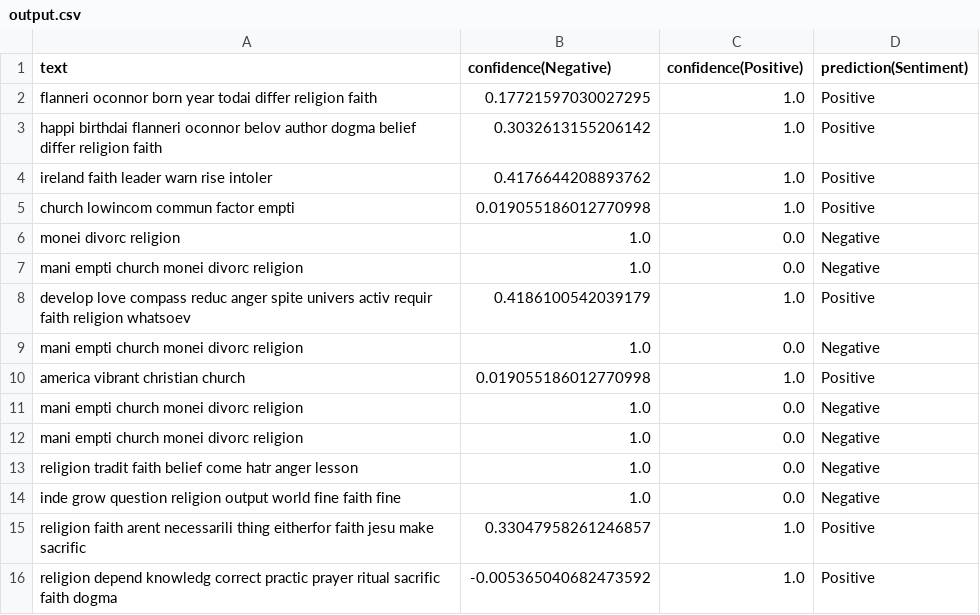
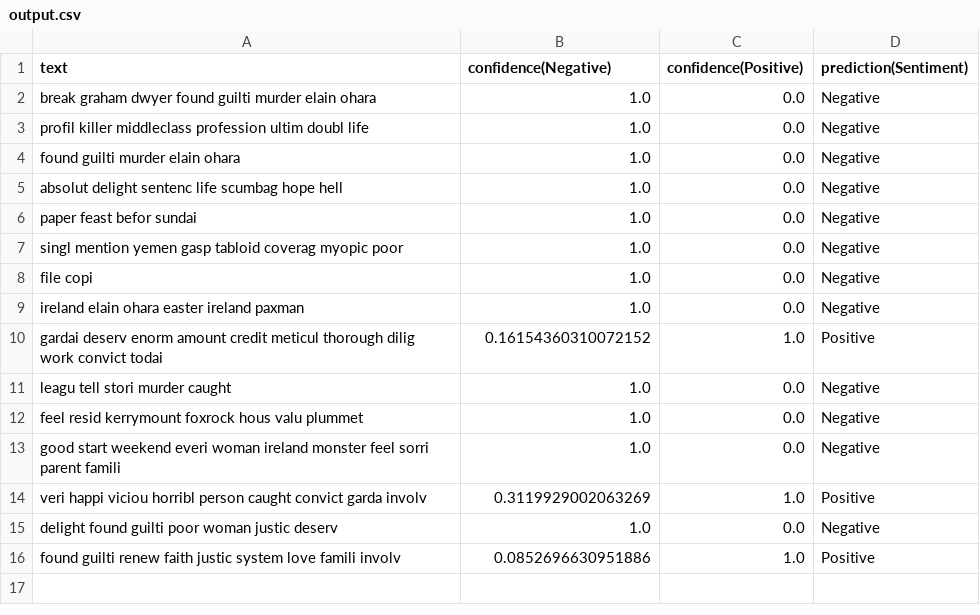
Before and after one commit to BlueMustache/opinion-miner, a CSV file: output.csv, drawn as a sheet.

```diff
--- a/output.csv
+++ b/output.csv
@@ -1,16 +1,16 @@
 text,confidence(Negative),confidence(Positive),prediction(Sentiment)
-flanneri oconnor born year todai differ religion faith ,0.17721597030027295,1.0,Positive
-happi birthdai flanneri oconnor belov author dogma belief differ religion faith ,0.3032613155206142,1.0,Positive
-ireland faith leader warn rise intoler ,0.4176644208893762,1.0,Positive
-church lowincom commun factor empti ,0.019055186012770998,1.0,Positive
-monei divorc religion ,1.0,0.0,Negative
-mani empti church monei divorc religion ,1.0,0.0,Negative
-develop love compass reduc anger spite univers activ requir faith religion whatsoev ,0.4186100542039179,1.0,Positive
-mani empti church monei divorc religion ,1.0,0.0,Negative
-america vibrant christian church ,0.019055186012770998,1.0,Positive
-mani empti church monei divorc religion ,1.0,0.0,Negative
-mani empti church monei divorc religion ,1.0,0.0,Negative
-religion tradit faith belief come hatr anger lesson ,1.0,0.0,Negative
-inde grow question religion output world fine faith fine ,1.0,0.0,Negative
-religion faith arent necessarili thing eitherfor faith jesu make sacrific ,0.33047958261246857,1.0,Positive
-religion depend knowledg correct practic prayer ritual sacrific faith dogma ,-0.005365040682473592,1.0,Positive
+break graham dwyer found guilti murder elain ohara ,1.0,0.0,Negative
+profil killer middleclass profession ultim doubl life ,1.0,0.0,Negative
+found guilti murder elain ohara ,1.0,0.0,Negative
+absolut delight sentenc life scumbag hope hell ,1.0,0.0,Negative
+paper feast befor sundai ,1.0,0.0,Negative
+singl mention yemen gasp tabloid coverag myopic poor ,1.0,0.0,Negative
+file copi ,1.0,0.0,Negative
+ireland elain ohara easter ireland paxman ,1.0,0.0,Negative
+gardai deserv enorm amount credit meticul thorough dilig work convict todai ,0.16154360310072152,1.0,Positive
+leagu tell stori murder caught ,1.0,0.0,Negative
+feel resid kerrymount foxrock hous valu plummet ,1.0,0.0,Negative
+good start weekend everi woman ireland monster feel sorri parent famili ,1.0,0.0,Negative
+veri happi viciou horribl person caught convict garda involv ,0.3119929002063269,1.0,Positive
+delight found guilti poor woman justic deserv ,1.0,0.0,Negative
+found guilti renew faith justic system love famili involv ,0.0852696630951886,1.0,Positive
```
Also changed, not shown: fetchedTweets.csv, 2 other files.
